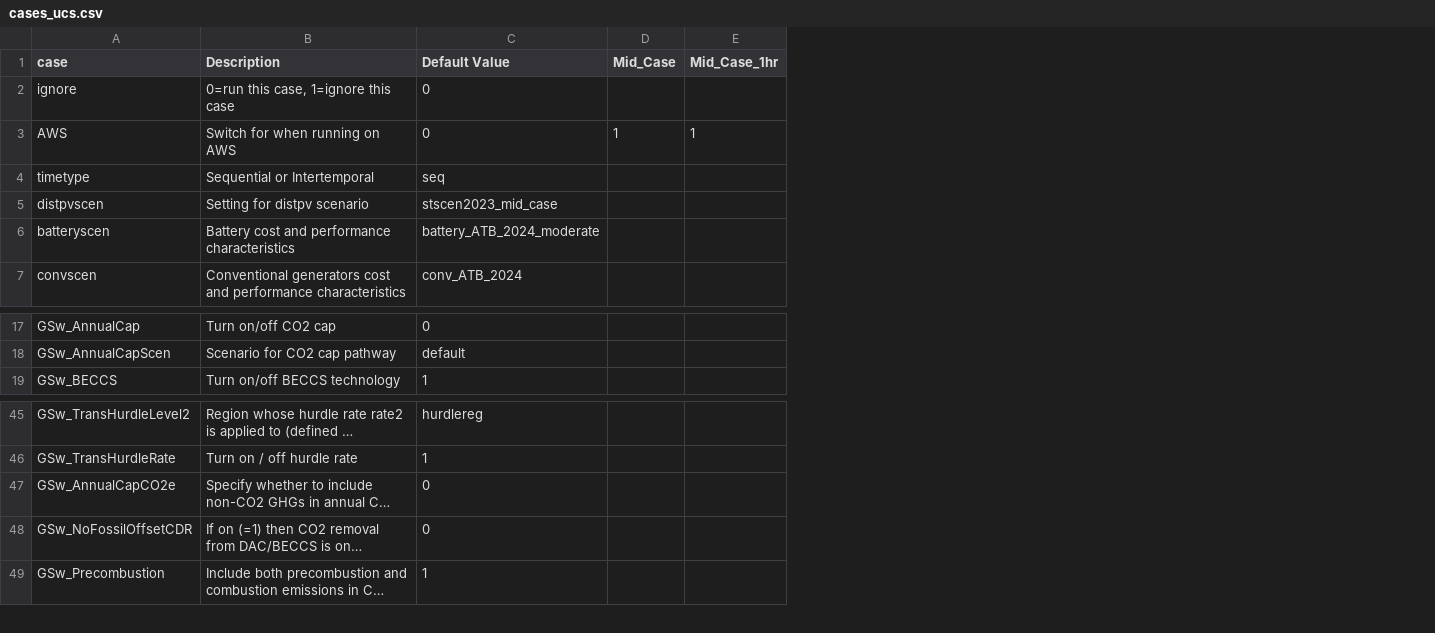
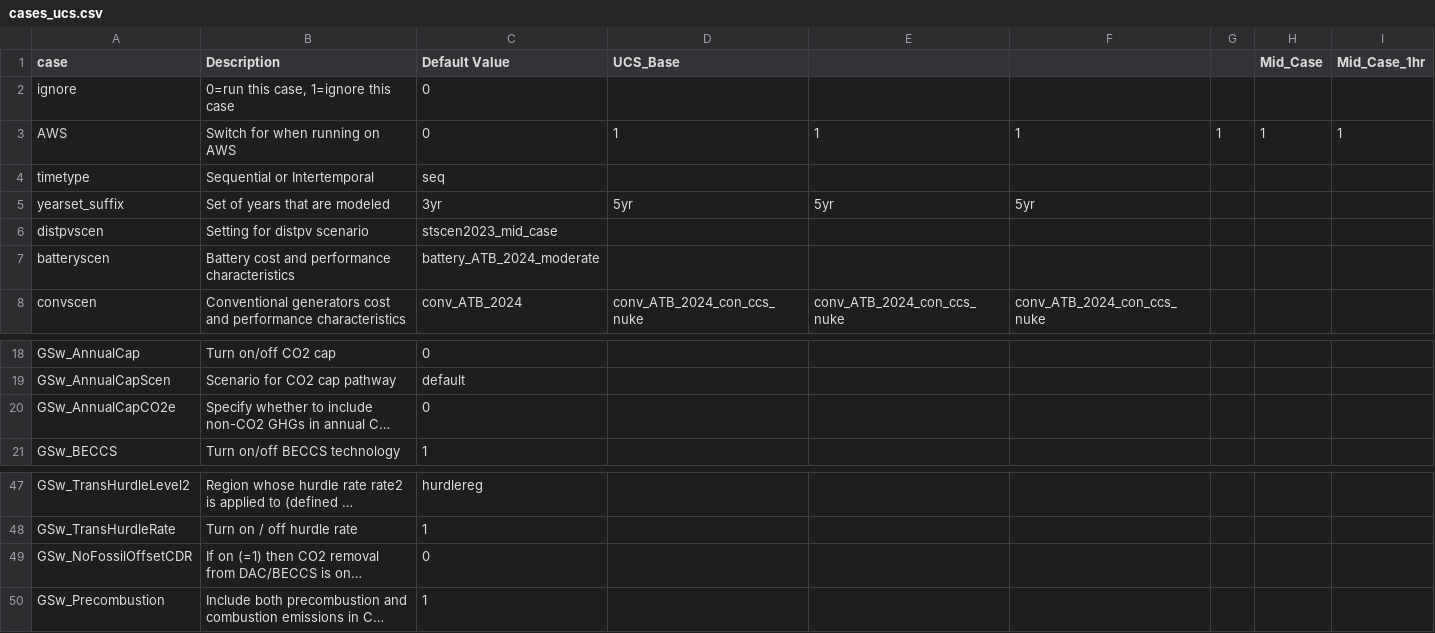
Before and after one commit to ucsusa/ReEDS-2.0, a CSV file: cases_ucs.csv, drawn as a sheet; only a part is shown, gaps mark what is left out; long unchanged cells end in …; addresses are those after the commit; rows hold the shown columns only; the diff names each change by its address in the sheet, - before the commit and + after, or states it on an @@ line.

Commit message:
updates cases_ucs file

```diff
--- a/cases_ucs.csv
+++ b/cases_ucs.csv
+column D (UCS_Base), row 3: 1; row 8: conv_ATB_2024_con_ccs_nuke
+column E, row 3: 1; row 8: conv_ATB_2024_con_ccs_nuke
+column F, row 3: 1; row 8: conv_ATB_2024_con_ccs_nuke
+column G, row 3: 1
+row 5: yearset_suffix | Set of years that are modeled | 3yr | 5yr | 5yr | 5yr
@@ row 47 moved to row 20: GSw_AnnualCapCO2e @@
```
